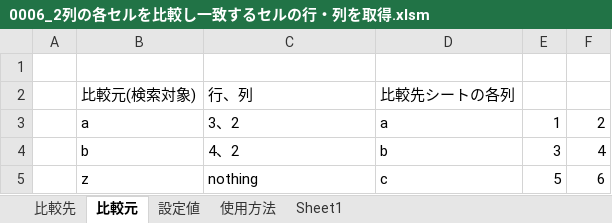
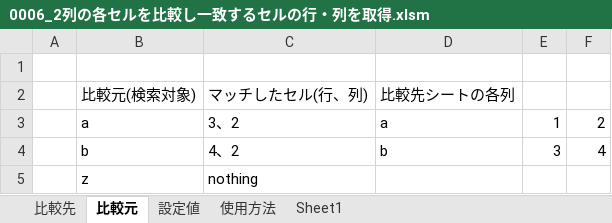
Before and after one commit to infoNitobe/vba_tool, an Excel workbook: 0006_2列の各セルを比較し一致するセルの行・列を取得/0006_2列の各セルを比較し一致するセルの行・列を取得.xlsm, sheet 比較元, drawn as a sheet; values as stored, in another font and other column widths than the file's, no borders; the diff names each change by its address in the sheet, - before the commit and + after, or states it on an @@ line.

Commit message:
0006_2列の各セルを比較し一致するセルの行・列を取得：リファクタリング

```diff
--- a/0006_2列の各セルを比較し一致するセルの行・列を取得/0006_2列の各セルを比較し一致するセルの行・列を取得.xlsm (sheet 比較元)
+++ b/0006_2列の各セルを比較し一致するセルの行・列を取得/0006_2列の各セルを比較し一致するセルの行・列を取得.xlsm (sheet 比較元)
-C2: 行、列
+C2: マッチしたセル(行、列)
-D5: c
+D5: (empty)
-E5: 5
+E5: (empty)
-F5: 6
+F5: (empty)
```
Also changed, not shown: charts or pictures, 1 other file.
